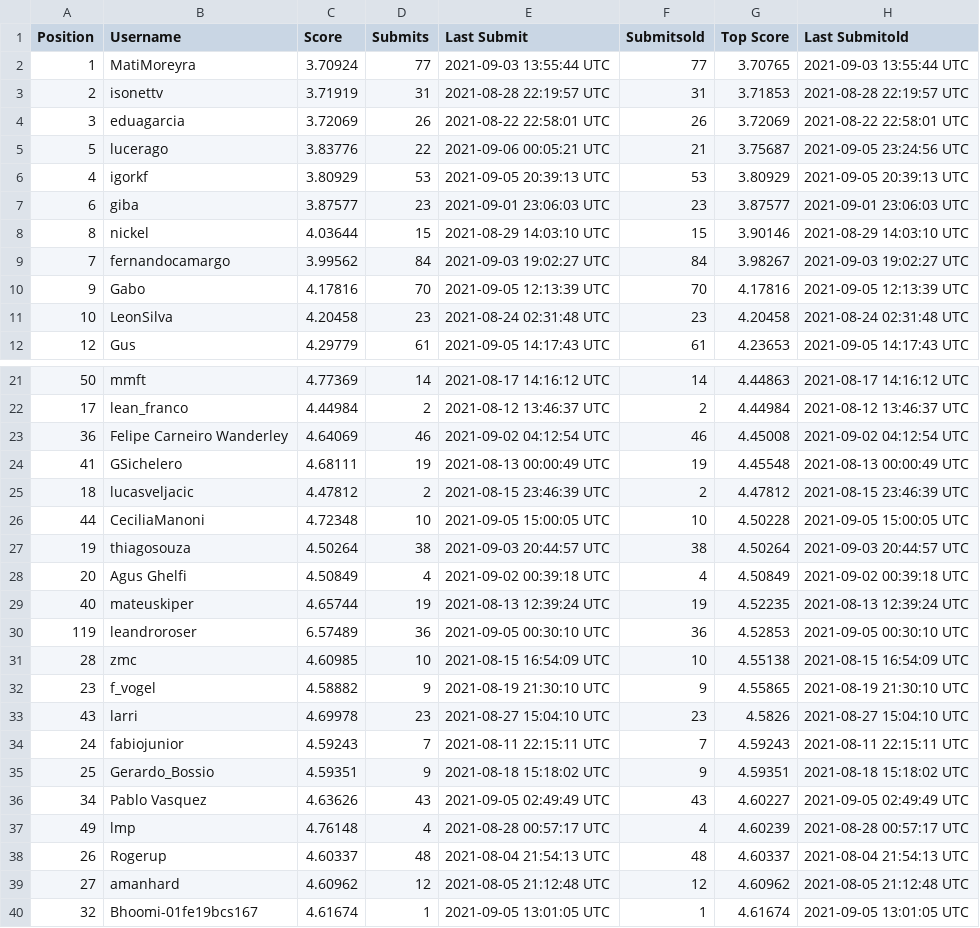
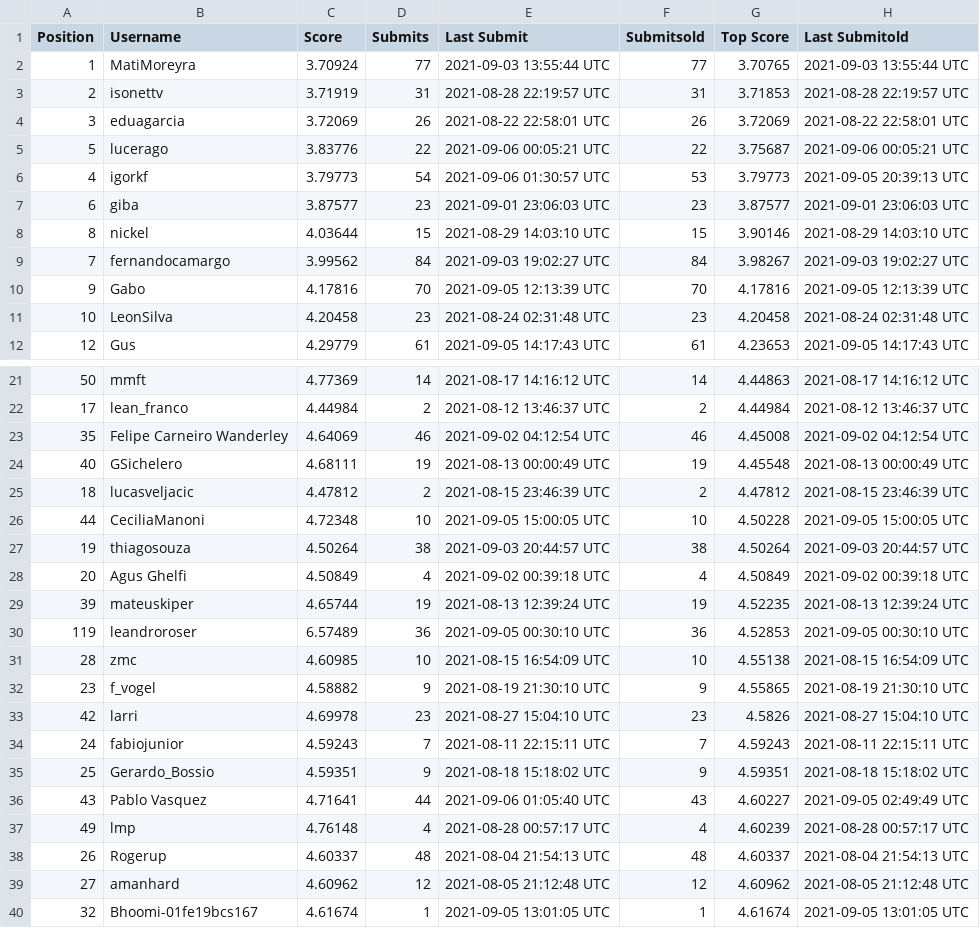
Before and after one commit to WittmannF/meli-challenge-leaderboard, a CSV file: leaderboard/leaderboard.csv, drawn as a sheet; only a part is shown, gaps mark what is left out; the diff covers the shown part only.

```diff
--- a/leaderboard/leaderboard.csv
+++ b/leaderboard/leaderboard.csv
@@ -4,4 +4,4 @@ Position,Username,Score,Submits,Last Submit,Submitsold,Top Score,Last Submitold
 3,eduagarcia,3.72069,26,2021-08-22 22:58:01 UTC,26,3.72069,2021-08-22 22:58:01 UTC
-5,lucerago,3.83776,22,2021-09-06 00:05:21 UTC,21,3.75687,2021-09-05 23:24:56 UTC
-4,igorkf,3.80929,53,2021-09-05 20:39:13 UTC,53,3.80929,2021-09-05 20:39:13 UTC
+5,lucerago,3.83776,22,2021-09-06 00:05:21 UTC,22,3.75687,2021-09-06 00:05:21 UTC
+4,igorkf,3.79773,54,2021-09-06 01:30:57 UTC,53,3.79773,2021-09-05 20:39:13 UTC
 6,giba,3.87577,23,2021-09-01 23:06:03 UTC,23,3.87577,2021-09-01 23:06:03 UTC
@@ -22,4 +22,4 @@ Position,Username,Score,Submits,Last Submit,Submitsold,Top Score,Last Submitold
 17,lean_franco,4.44984,2,2021-08-12 13:46:37 UTC,2,4.44984,2021-08-12 13:46:37 UTC
-36,Felipe Carneiro Wanderley,4.64069,46,2021-09-02 04:12:54 UTC,46,4.45008,2021-09-02 04:12:54 UTC
-41,GSichelero,4.68111,19,2021-08-13 00:00:49 UTC,19,4.45548,2021-08-13 00:00:49 UTC
+35,Felipe Carneiro Wanderley,4.64069,46,2021-09-02 04:12:54 UTC,46,4.45008,2021-09-02 04:12:54 UTC
+40,GSichelero,4.68111,19,2021-08-13 00:00:49 UTC,19,4.45548,2021-08-13 00:00:49 UTC
 18,lucasveljacic,4.47812,2,2021-08-15 23:46:39 UTC,2,4.47812,2021-08-15 23:46:39 UTC
@@ -28,3 +28,3 @@ Position,Username,Score,Submits,Last Submit,Submitsold,Top Score,Last Submitold
 20,Agus Ghelfi,4.50849,4,2021-09-02 00:39:18 UTC,4,4.50849,2021-09-02 00:39:18 UTC
-40,mateuskiper,4.65744,19,2021-08-13 12:39:24 UTC,19,4.52235,2021-08-13 12:39:24 UTC
+39,mateuskiper,4.65744,19,2021-08-13 12:39:24 UTC,19,4.52235,2021-08-13 12:39:24 UTC
 119,leandroroser,6.57489,36,2021-09-05 00:30:10 UTC,36,4.52853,2021-09-05 00:30:10 UTC
@@ -32,6 +32,6 @@ Position,Username,Score,Submits,Last Submit,Submitsold,Top Score,Last Submitold
 23,f_vogel,4.58882,9,2021-08-19 21:30:10 UTC,9,4.55865,2021-08-19 21:30:10 UTC
-43,larri,4.69978,23,2021-08-27 15:04:10 UTC,23,4.5826,2021-08-27 15:04:10 UTC
+42,larri,4.69978,23,2021-08-27 15:04:10 UTC,23,4.5826,2021-08-27 15:04:10 UTC
 24,fabiojunior,4.59243,7,2021-08-11 22:15:11 UTC,7,4.59243,2021-08-11 22:15:11 UTC
 25,Gerardo_Bossio,4.59351,9,2021-08-18 15:18:02 UTC,9,4.59351,2021-08-18 15:18:02 UTC
-34,Pablo Vasquez,4.63626,43,2021-09-05 02:49:49 UTC,43,4.60227,2021-09-05 02:49:49 UTC
+43,Pablo Vasquez,4.71641,44,2021-09-06 01:05:40 UTC,43,4.60227,2021-09-05 02:49:49 UTC
 49,lmp,4.76148,4,2021-08-28 00:57:17 UTC,4,4.60239,2021-08-28 00:57:17 UTC
```
Also changed, not shown: 1 moved row and 5 edited cells elsewhere in this file.
